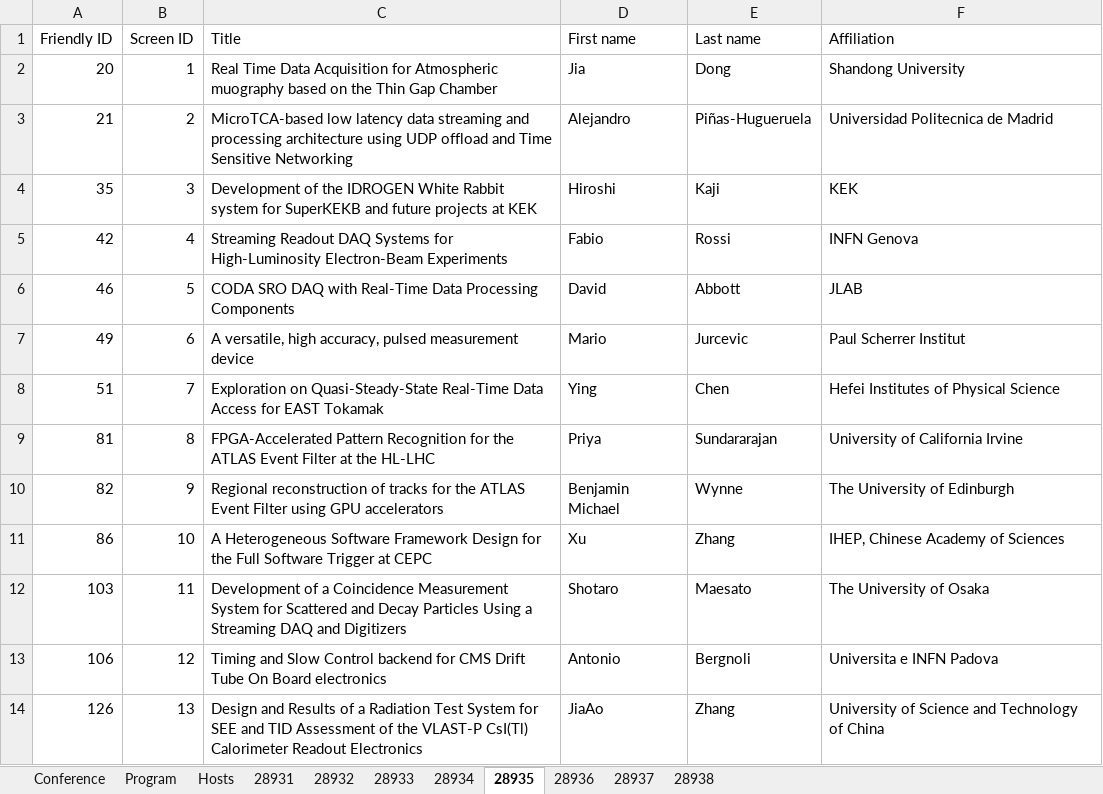
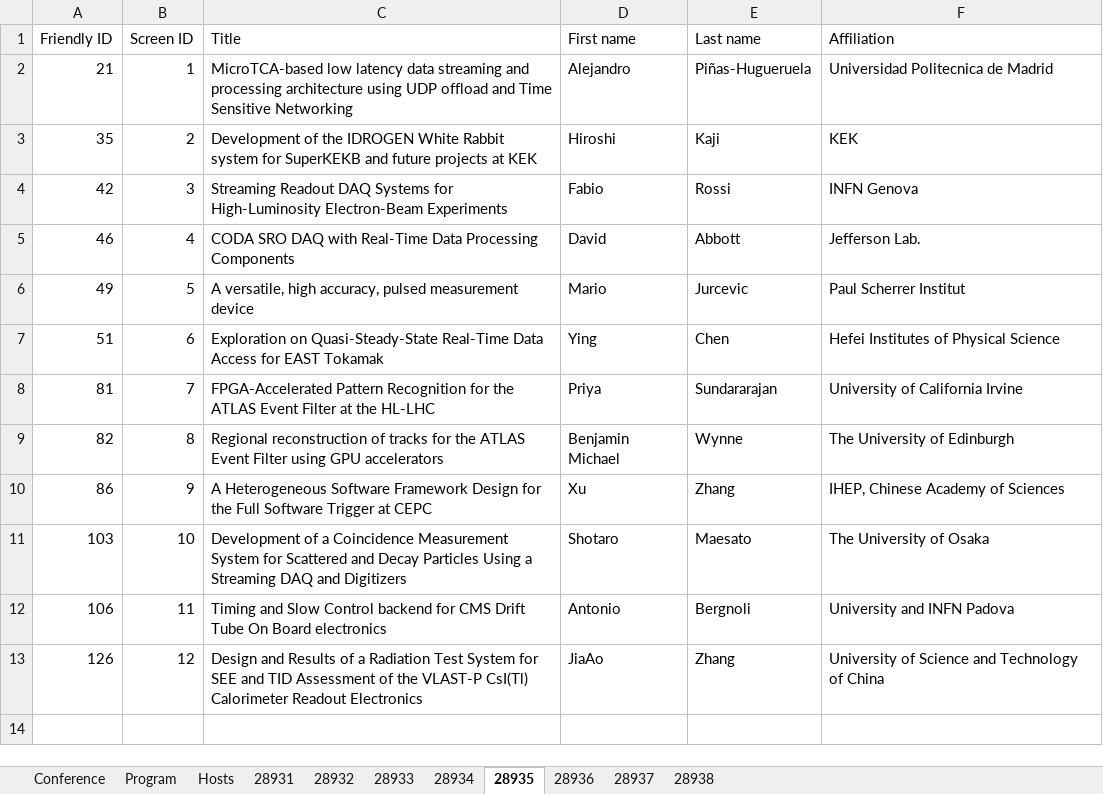
Before and after one commit to pisa-conf/rt2026, an Excel workbook: program.xlsx, sheet 28935, drawn as a sheet; values as stored, in another font and other column widths than the file's, no borders; removed rows and columns are numbered as before the commit, all else as after; the diff names each change by its address in the sheet, - before the commit and + after, or states it on an @@ line.

Commit message:
changed affiliations

```diff
--- a/program.xlsx (sheet 28935)
+++ b/program.xlsx (sheet 28935)
-row 2: 20 | 1 | Real Time Data Acquisition for Atmospheric muography based on the Thin Gap Chamber | Jia | Dong | Shandong University
-B2 (Screen ID): 2
+B2 (Screen ID): 1
-B3 (Screen ID): 3
+B3 (Screen ID): 2
-B4 (Screen ID): 4
+B4 (Screen ID): 3
-B5 (Screen ID): 5
+B5 (Screen ID): 4
-F5 (Affiliation): JLAB
+F5 (Affiliation): Jefferson Lab.
-B6 (Screen ID): 6
+B6 (Screen ID): 5
-B7 (Screen ID): 7
+B7 (Screen ID): 6
-B8 (Screen ID): 8
+B8 (Screen ID): 7
-B9 (Screen ID): 9
+B9 (Screen ID): 8
-B10 (Screen ID): 10
+B10 (Screen ID): 9
-B11 (Screen ID): 11
+B11 (Screen ID): 10
-B12 (Screen ID): 12
+B12 (Screen ID): 11
-F12 (Affiliation): Universita e INFN Padova
+F12 (Affiliation): University and INFN Padova
-B13 (Screen ID): 13
+B13 (Screen ID): 12
```
Also changed, not shown: sheet 28932, sheet 28938, sheet 28933, sheet 28937, sheet 28936.
